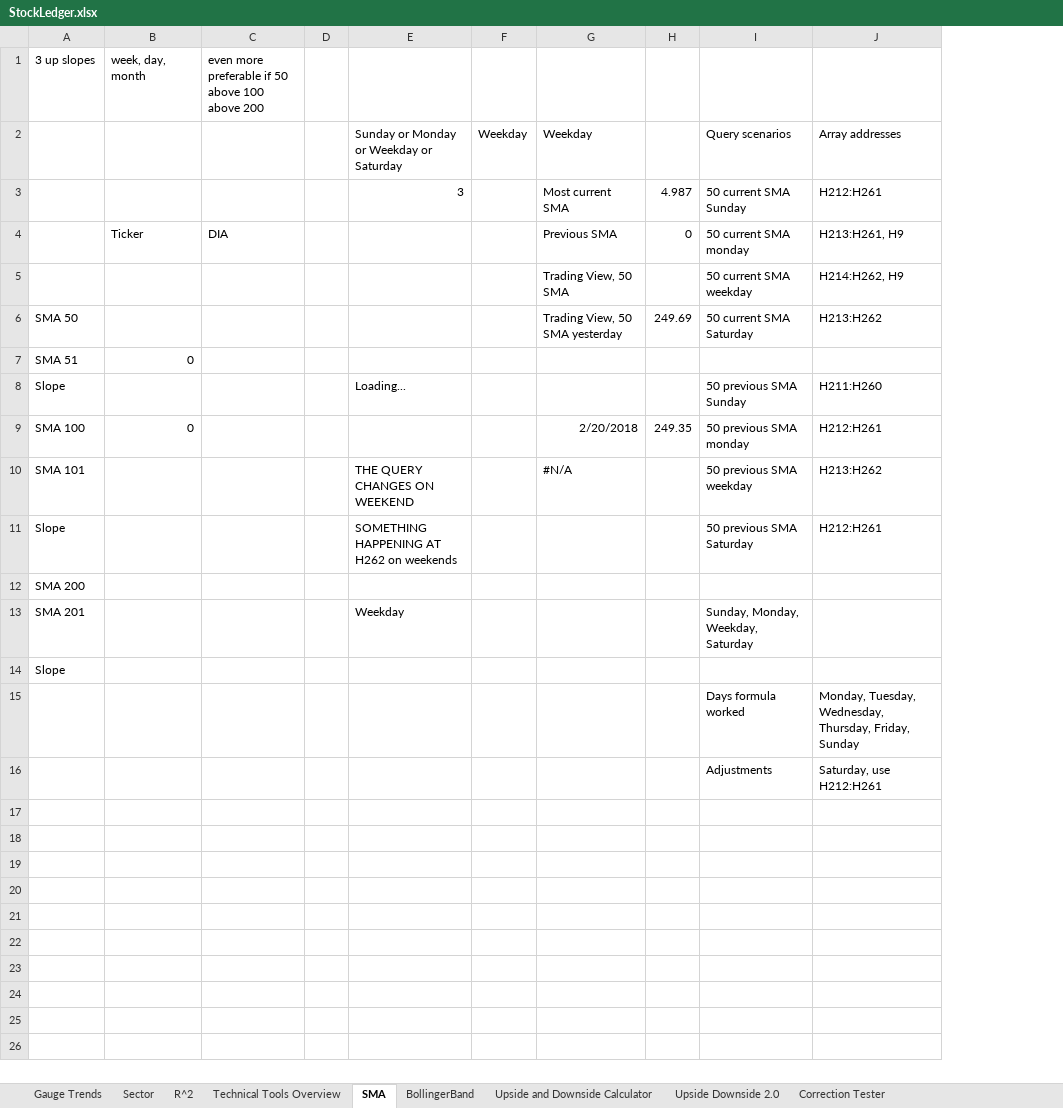
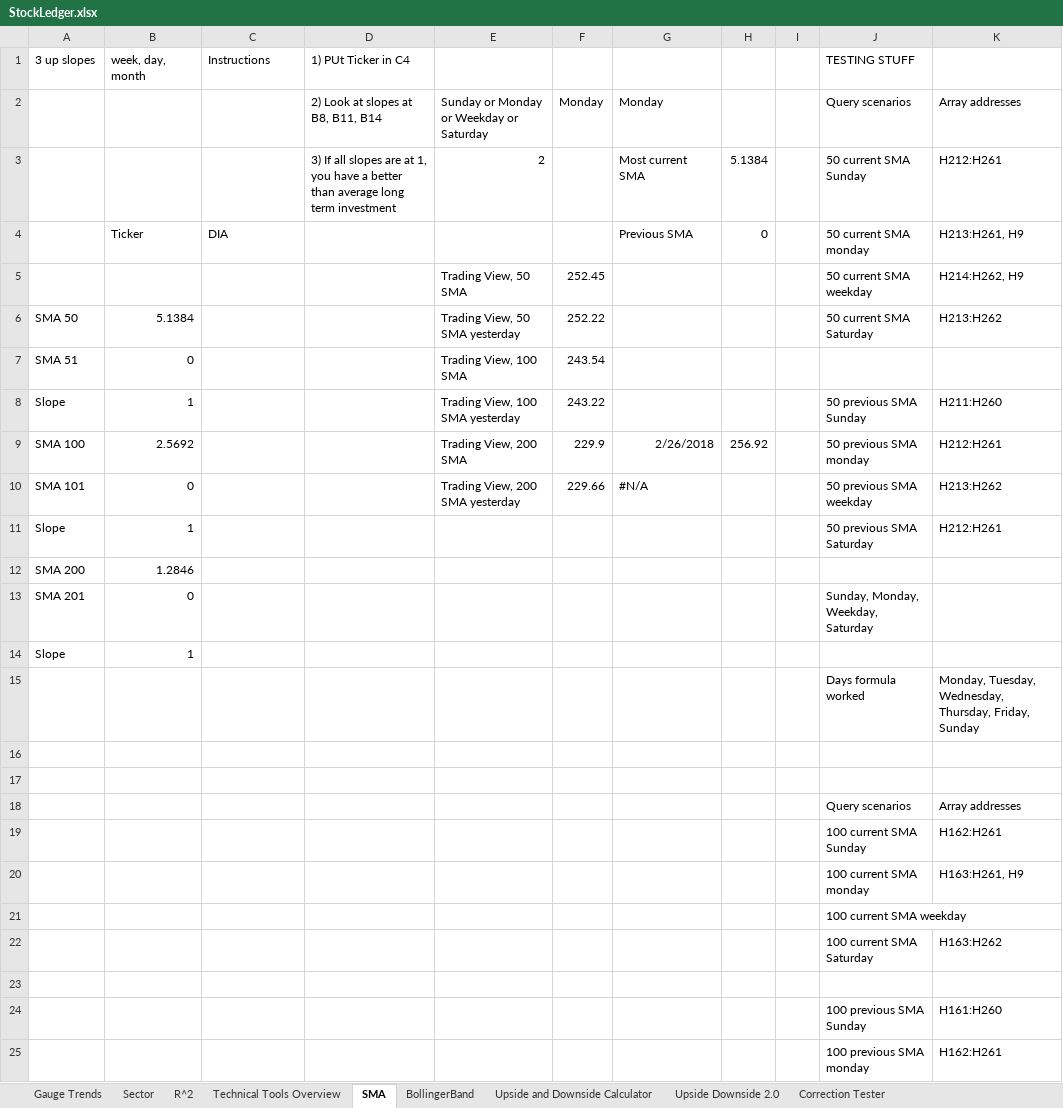
Before and after one commit to aevumtech/googleSheetsStockBarometer, an Excel workbook: StockLedger.xlsx, sheet SMA, drawn as a sheet; only a part is shown; values as stored, in another font and other column widths than the file's, no borders; charts and pictures not drawn; removed rows and columns are numbered as before the commit, all else as after; rows hold the shown columns only; the diff covers the shown part only; the diff names each change by its address in the sheet, - before the commit and + after, or states it on an @@ line.

Commit message:
Updated 100 and 200 SMA queries for Monday

```diff
--- a/StockLedger.xlsx (sheet SMA)
+++ b/StockLedger.xlsx (sheet SMA)
-column D, empty
-column E, rows 2-13: Sunday or Monday or Weekday or Saturday | 3 |  |  |  |  | Loading... |  | THE QUERY CHANGES ON WEEKEND | SOMETHING HAPPENING AT H262 on weekends |  | Weekday
-column F, row 2: Weekday
+column D (1) PUt Ticker in C4), rows 2-3: 2) Look at slopes at B8, B11, B14 | 3) If all slopes are at 1, you have a better than average long term investment
+column E, rows 2-10: Sunday or Monday or Weekday or Saturday | 2 |  | Trading View, 50 SMA | Trading View, 50 SMA yesterday | Trading View, 100 SMA | Trading View, 100 SMA yesterday | Trading View, 200 SMA | Trading View, 200 SMA yesterday
+column F, rows 2-10: Monday |  |  | 252.45 | 252.22 | 243.54 | 243.22 | 229.9 | 229.66
+column I, empty
-C1: even more preferable if 50 above 100 above 200
+C1: Instructions
-J1: (empty)
+J1: TESTING STUFF
-G2: Weekday
+G2: Monday
-H3: 4.987
+H3: 5.1384
-G5: Trading View, 50 SMA
+G5: (empty)
-B6 (week, day, month): (empty)
+B6 (week, day, month): 5.1384
-G6: Trading View, 50 SMA yesterday
+G6: (empty)
-H6: 249.69
+H6: (empty)
-B8 (week, day, month): (empty)
+B8 (week, day, month): 1
-B9 (week, day, month): 0
+B9 (week, day, month): 2.5692
-G9: 2/20/2018
+G9: 2/26/2018
-H9: 249.35
+H9: 256.92
-B10 (week, day, month): (empty)
+B10 (week, day, month): 0
-B11 (week, day, month): (empty)
+B11 (week, day, month): 1
-B12 (week, day, month): (empty)
+B12 (week, day, month): 1.2846
-B13 (week, day, month): (empty)
+B13 (week, day, month): 0
-B14 (week, day, month): (empty)
+B14 (week, day, month): 1
-row 16:  |  |  |  |  |  |  |  | Adjustments | Saturday, use H212:H261
+row 16: (empty)
+row 17: (empty)
+row 18:  |  |  |  |  |  |  |  |  | Query scenarios | Array addresses
+row 19:  |  |  |  |  |  |  |  |  | 100 current SMA Sunday | H162:H261
+row 20:  |  |  |  |  |  |  |  |  | 100 current SMA monday | H163:H261, H9
+row 21:  |  |  |  |  |  |  |  |  | 100 current SMA weekday
+row 22:  |  |  |  |  |  |  |  |  | 100 current SMA Saturday | H163:H262
+row 23: (empty)
+row 24:  |  |  |  |  |  |  |  |  | 100 previous SMA Sunday | H161:H260
+row 25:  |  |  |  |  |  |  |  |  | 100 previous SMA monday | H162:H261
```
Also changed, not shown: 13 added rows elsewhere in this sheet, sheet Gauge Trends, sheet Correction Tester, formulas that keep their value.
